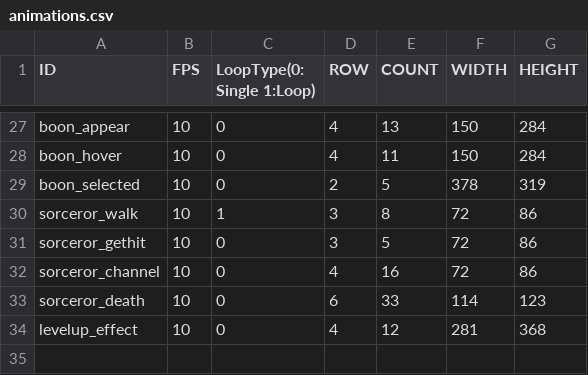
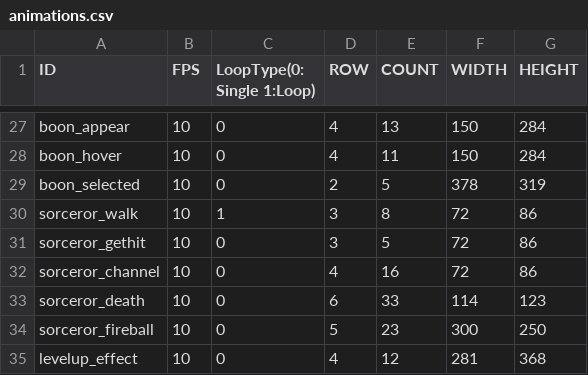
Before and after one commit to Jinwook-Lee9709/SFMLTeamProject_Death_Must_Die, a CSV file: DeathMustDie Bin/tables/animations.csv, drawn as a sheet; only a part is shown, gaps mark what is left out.

```diff
--- a/DeathMustDie Bin/tables/animations.csv
+++ b/DeathMustDie Bin/tables/animations.csv
@@ -33,2 +33,3 @@ sorceror_channel,"10",0,4,16,72,86
 sorceror_death,"10",0,6,33,114,123
+sorceror_fireball,"10",0,5,23,300,250
 levelup_effect,"10",0,4,12,281,368
```
Also changed, not shown: 11 other files.
